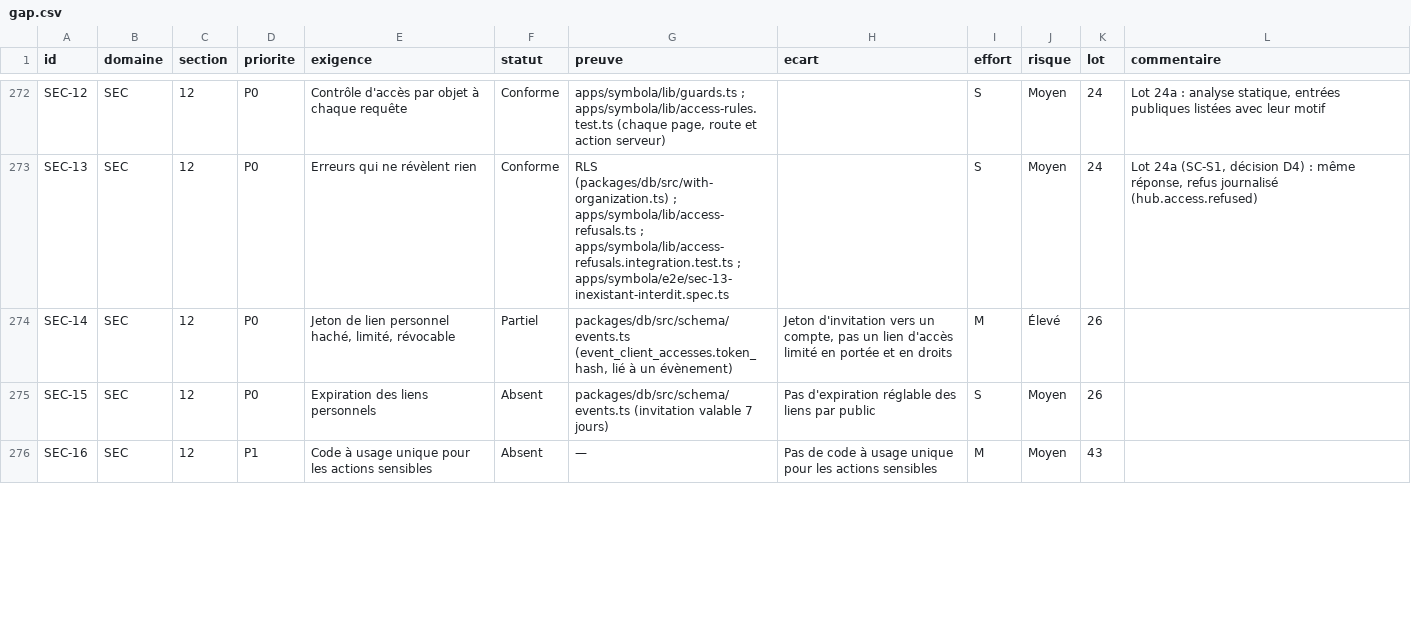
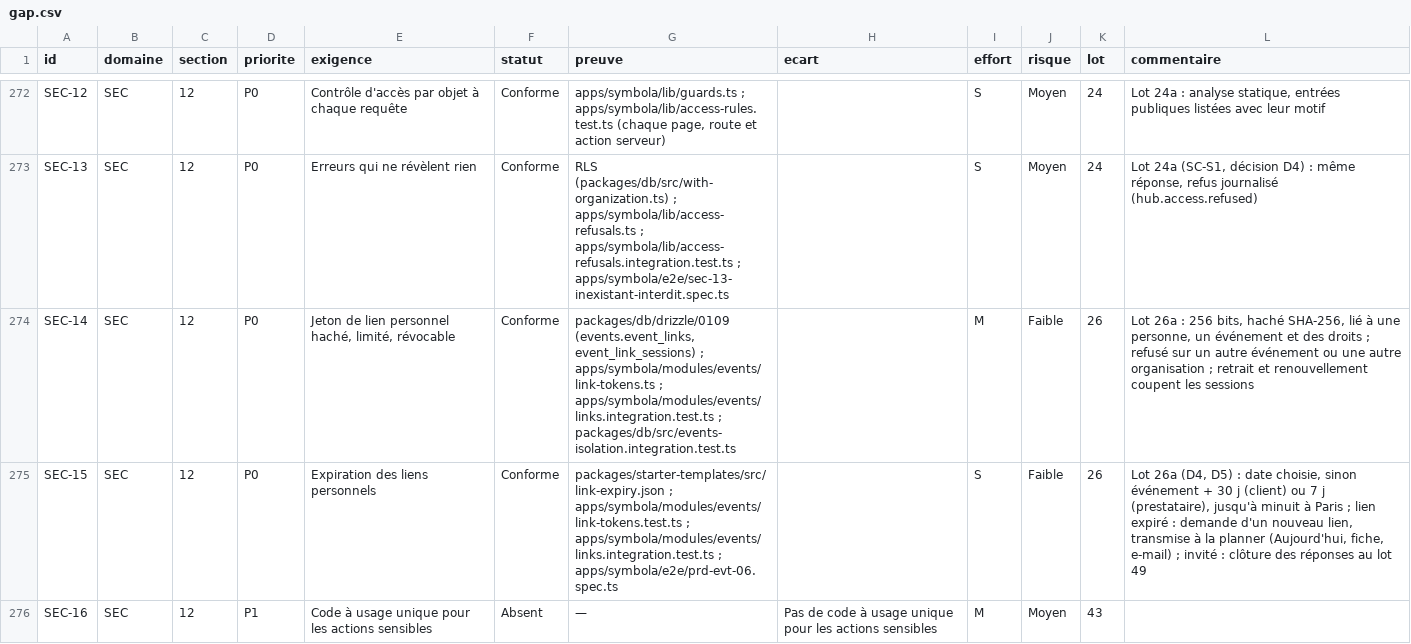
Before and after one commit to jdaiguemorte/symbola, a CSV file: docs/gap.csv, drawn as a sheet; only a part is shown, gaps mark what is left out; the diff covers the shown part only.

```diff
--- a/docs/gap.csv
+++ b/docs/gap.csv
@@ -273,4 +273,4 @@ SEC-12,SEC,12,P0,Contrôle d'accès par objet à chaque requête,Conforme,"apps/
 SEC-13,SEC,12,P0,Erreurs qui ne révèlent rien,Conforme,RLS (packages/db/src/with-organization.ts) ; apps/symbola/lib/access-refusals.ts ; apps/symbola/lib/access-refusals.integration.test.ts ; apps/symbola/e2e/sec-13-inexistant-interdit.spec.ts,,S,Moyen,24,"Lot 24a (SC-S1, décision D4) : même réponse, refus journalisé (hub.access.refused)"
-SEC-14,SEC,12,P0,"Jeton de lien personnel haché, limité, révocable",Partiel,"packages/db/src/schema/events.ts (event_client_accesses.token_hash, lié à un évènement)","Jeton d'invitation vers un compte, pas un lien d'accès limité en portée et en droits",M,Élevé,26,
-SEC-15,SEC,12,P0,Expiration des liens personnels,Absent,packages/db/src/schema/events.ts (invitation valable 7 jours),Pas d'expiration réglable des liens par public,S,Moyen,26,
+SEC-14,SEC,12,P0,"Jeton de lien personnel haché, limité, révocable",Conforme,"packages/db/drizzle/0109 (events.event_links, event_link_sessions) ; apps/symbola/modules/events/link-tokens.ts ; apps/symbola/modules/events/links.integration.test.ts ; packages/db/src/events-isolation.integration.test.ts",,M,Faible,26,"Lot 26a : 256 bits, haché SHA-256, lié à une personne, un événement et des droits ; refusé sur un autre événement ou une autre organisation ; retrait et renouvellement coupent les sessions"
+SEC-15,SEC,12,P0,Expiration des liens personnels,Conforme,packages/starter-templates/src/link-expiry.json ; apps/symbola/modules/events/link-tokens.test.ts ; apps/symbola/modules/events/links.integration.test.ts ; apps/symbola/e2e/prd-evt-06.spec.ts,,S,Faible,26,"Lot 26a (D4, D5) : date choisie, sinon événement + 30 j (client) ou 7 j (prestataire), jusqu'à minuit à Paris ; lien expiré : demande d'un nouveau lien, transmise à la planner (Aujourd'hui, fiche, e-mail) ; invité : clôture des réponses au lot 49"
 SEC-16,SEC,12,P1,Code à usage unique pour les actions sensibles,Absent,—,Pas de code à usage unique pour les actions sensibles,M,Moyen,43,
```
Also changed, not shown: 24 edited cells elsewhere in this file, 6 other files.
